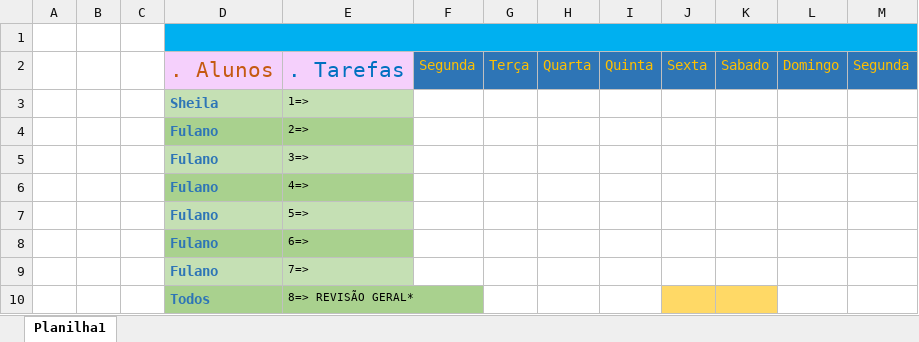
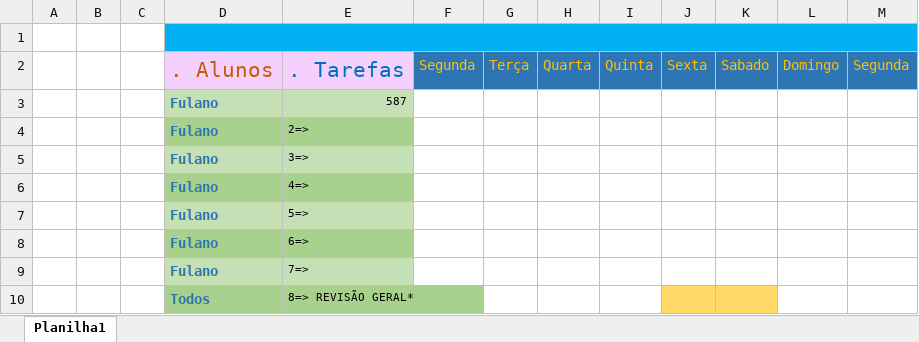
Before and after one commit to VenoMpedro/arquivos, an Excel workbook: Cronograma de Tarefas.xlsx, sheet Planilha1, drawn as a sheet; only a part is shown; values as stored, in another font and other column widths than the file's, no borders; charts and pictures not drawn; removed rows and columns are numbered as before the commit, all else as after; the diff names each change by its address in the sheet, - before the commit and + after, or states it on an @@ line.

Commit message:
Add files via upload

```diff
--- a/Cronograma de Tarefas.xlsx (sheet Planilha1)
+++ b/Cronograma de Tarefas.xlsx (sheet Planilha1)
-row 3:  |  |  | Sheila | 1=>
+row 3:  |  |  | Fulano | 587
```
